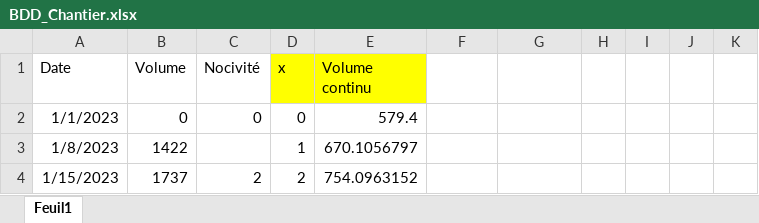
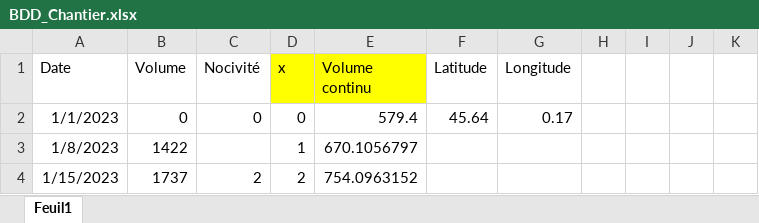
Before and after one commit to alckh/WDPII, an Excel workbook: BDD/BDD_Chantier.xlsx, sheet Feuil1, drawn as a sheet; only a part is shown; values as stored, in another font and other column widths than the file's, no borders; the diff names each change by its address in the sheet, - before the commit and + after, or states it on an @@ line.

```diff
--- a/BDD/BDD_Chantier.xlsx (sheet Feuil1)
+++ b/BDD/BDD_Chantier.xlsx (sheet Feuil1)
-F1: (empty)
+F1: Latitude
-G1: (empty)
+G1: Longitude
-F2 (Latitude): (empty)
+F2 (Latitude): 45.64
-G2 (Longitude): (empty)
+G2 (Longitude): 0.17
```
Also changed, not shown: BDD/BDD_Discotheque.xlsx, BDD/BDD_Festival.xlsx, 6 other files.
